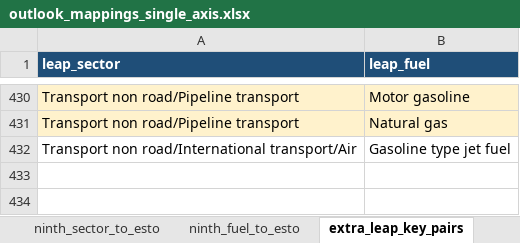
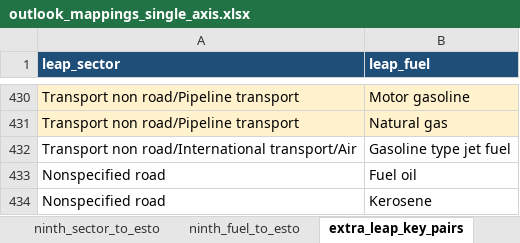
Before and after one commit to asia-pacific-energy-research-centre/leap_mappings, an Excel workbook: config/outlook_mappings_single_axis.xlsx, sheet extra_leap_key_pairs, drawn as a sheet; only a part is shown, gaps mark what is left out; values as stored, in another font and other column widths than the file's, no borders; the diff names each change by its address in the sheet, - before the commit and + after, or states it on an @@ line.

Commit message:
codex: map nonspecified road fuels
Map kerosene and fuel oil from Nonspecified road into Road, Transport, and total final energy comparison rows. Regenerate the canonical mapping workbooks and document future-vintage maintenance.\n\nVerification: 17 focused mapping and rollup tests passed; separate-axis refresh promoted and reopened the generated master.

```diff
--- a/config/outlook_mappings_single_axis.xlsx (sheet extra_leap_key_pairs)
+++ b/config/outlook_mappings_single_axis.xlsx (sheet extra_leap_key_pairs)
+row 433: Nonspecified road | Fuel oil
+row 434: Nonspecified road | Kerosene
```
Also changed, not shown: sheet leap_rollup_rules, sheet leap_sector_to_esto, sheet leap_sector_to_ninth, charts or pictures, config/outlook_mappings_master.xlsx, 4 other files.
